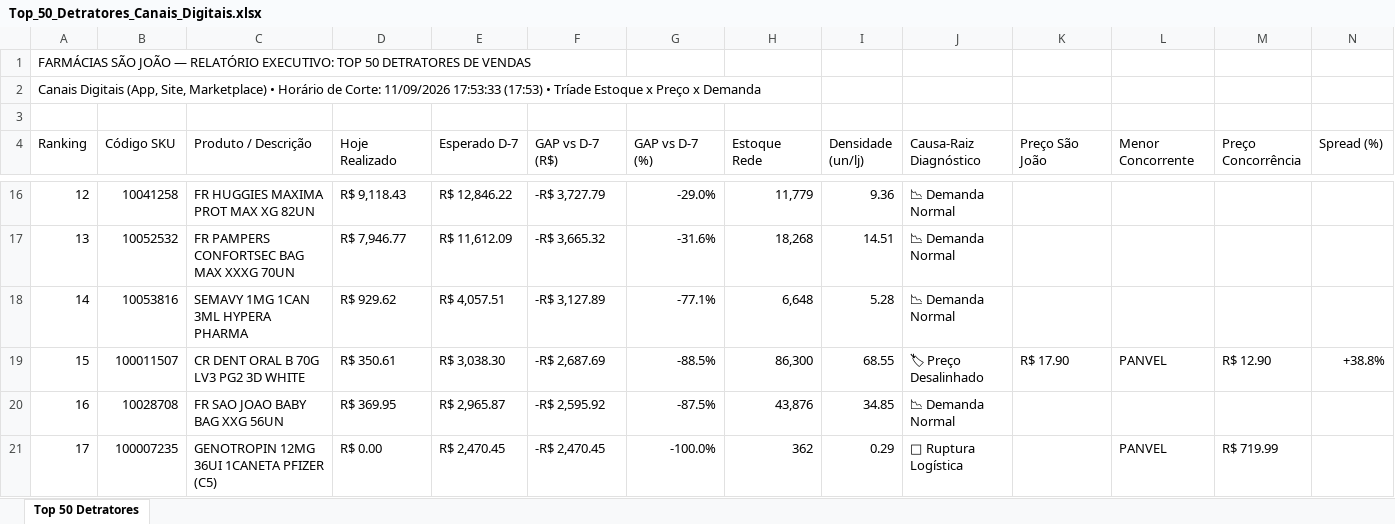
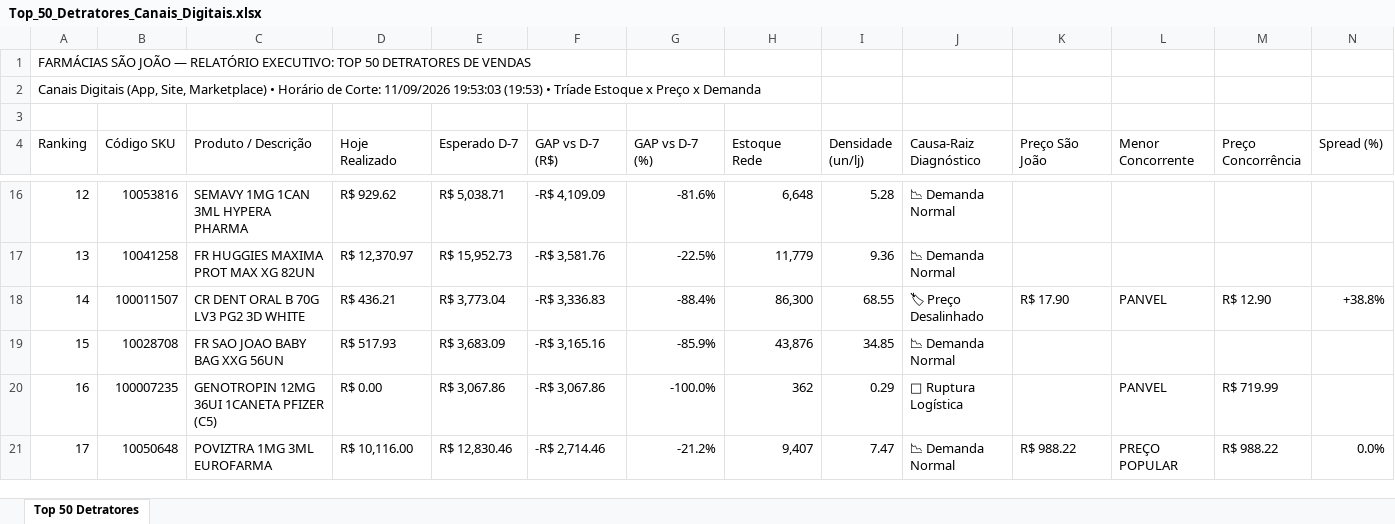
Before and after one commit to lukasg64-png/monitor-canais-digitais, an Excel workbook: data/Top_50_Detratores_Canais_Digitais.xlsx, sheet Top 50 Detratores, drawn as a sheet; only a part is shown, gaps mark what is left out; values as stored, in another font and other column widths than the file's, no cell formats; removed rows and columns are numbered as before the commit, all else as after; rows hold the shown columns only; the diff covers the shown part only; the diff names each change by its address in the sheet, - before the commit and + after, or states it on an @@ line.

Commit message:
Auto-sync Qlik Sense Intraday (11/09/2026 20:21) [Corte: 11/09/2026 19:53:03]

```diff
--- a/data/Top_50_Detratores_Canais_Digitais.xlsx (sheet Top 50 Detratores)
+++ b/data/Top_50_Detratores_Canais_Digitais.xlsx (sheet Top 50 Detratores)
-A2 (Ranking): …Corte: 11/09/2026 17:53:33 (17:53) • Tríade…
+A2 (Ranking): …Corte: 11/09/2026 19:53:03 (19:53) • Tríade…
-B16 (Código SKU): 10041258
+B16 (Código SKU): 10053816
-C16 (Produto / Descrição): FR HUGGIES MAXIMA PROT MAX XG 82UN
+C16 (Produto / Descrição): SEMAVY 1MG 1CAN 3ML HYPERA PHARMA
-D16 (Hoje Realizado): R$ 9,118.43
+D16 (Hoje Realizado): R$ 929.62
-E16 (Esperado D-7): R$ 12,846.22
+E16 (Esperado D-7): R$ 5,038.71
-F16 (GAP vs D-7 (R$)): -R$ 3,727.79
+F16 (GAP vs D-7 (R$)): -R$ 4,109.09
-G16 (GAP vs D-7 (%)): -29.0%
+G16 (GAP vs D-7 (%)): -81.6%
-H16 (Estoque Rede): 11,779
+H16 (Estoque Rede): 6,648
-I16 (Densidade (un/lj)): 9.36
+I16 (Densidade (un/lj)): 5.28
-B17 (Código SKU): 10052532
+B17 (Código SKU): 10041258
-C17 (Produto / Descrição): FR PAMPERS CONFORTSEC BAG MAX XXXG 70UN
+C17 (Produto / Descrição): FR HUGGIES MAXIMA PROT MAX XG 82UN
-D17 (Hoje Realizado): R$ 7,946.77
+D17 (Hoje Realizado): R$ 12,370.97
-E17 (Esperado D-7): R$ 11,612.09
+E17 (Esperado D-7): R$ 15,952.73
-F17 (GAP vs D-7 (R$)): -R$ 3,665.32
+F17 (GAP vs D-7 (R$)): -R$ 3,581.76
-G17 (GAP vs D-7 (%)): -31.6%
+G17 (GAP vs D-7 (%)): -22.5%
-H17 (Estoque Rede): 18,268
+H17 (Estoque Rede): 11,779
-I17 (Densidade (un/lj)): 14.51
+I17 (Densidade (un/lj)): 9.36
-row 18: 14 | 10053816 | SEMAVY 1MG 1CAN 3ML HYPERA PHARMA | R$ 929.62 | R$ 4,057.51 | -R$ 3,127.89 | -77.1% | 6,648 | 5.28 | 📉 Demanda Normal
-A18 (Ranking): 15
+A18 (Ranking): 14
-D18 (Hoje Realizado): R$ 350.61
+D18 (Hoje Realizado): R$ 436.21
-E18 (Esperado D-7): R$ 3,038.30
+E18 (Esperado D-7): R$ 3,773.04
-F18 (GAP vs D-7 (R$)): -R$ 2,687.69
+F18 (GAP vs D-7 (R$)): -R$ 3,336.83
-G18 (GAP vs D-7 (%)): -88.5%
+G18 (GAP vs D-7 (%)): -88.4%
-A19 (Ranking): 16
+A19 (Ranking): 15
-D19 (Hoje Realizado): R$ 369.95
+D19 (Hoje Realizado): R$ 517.93
-E19 (Esperado D-7): R$ 2,965.87
+E19 (Esperado D-7): R$ 3,683.09
-F19 (GAP vs D-7 (R$)): -R$ 2,595.92
+F19 (GAP vs D-7 (R$)): -R$ 3,165.16
-G19 (GAP vs D-7 (%)): -87.5%
+G19 (GAP vs D-7 (%)): -85.9%
-A20 (Ranking): 17
+A20 (Ranking): 16
-E20 (Esperado D-7): R$ 2,470.45
+E20 (Esperado D-7): R$ 3,067.86
-F20 (GAP vs D-7 (R$)): -R$ 2,470.45
+F20 (GAP vs D-7 (R$)): -R$ 3,067.86
+row 21: 17 | 10050648 | POVIZTRA 1MG 3ML EUROFARMA | R$ 10,116.00 | R$ 12,830.46 | -R$ 2,714.46 | -21.2% | 9,407 | 7.47 | 📉 Demanda Normal | R$ 988.22 | PREÇO POPULAR | R$ 988.22 | 0.0%
```
Also changed, not shown: 456 edited cells elsewhere in this sheet, cell formats, 9 other files.
